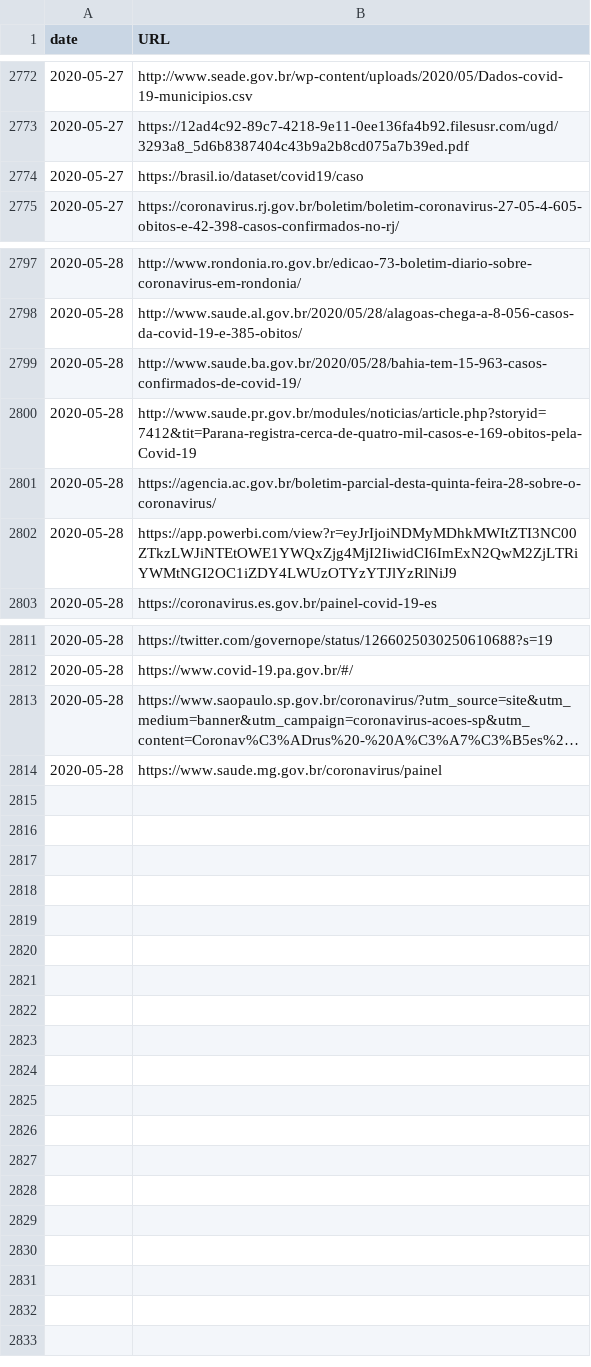
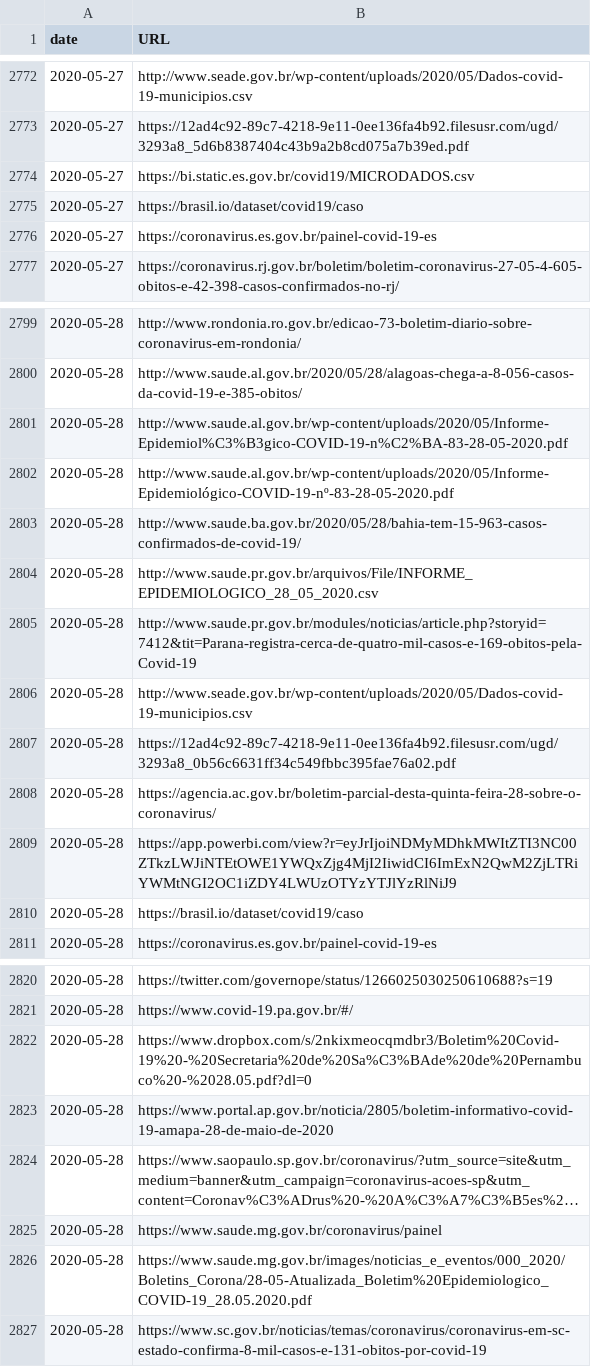
Before and after one commit to vdilego/covid19br, a CSV file: sources.csv, drawn as a sheet; only a part is shown, gaps mark what is left out; long unchanged cells end in …; the diff covers the shown part only; the diff names each change by its address in the sheet, - before the commit and + after, or states it on an @@ line.

```diff
--- a/sources.csv
+++ b/sources.csv
+row 2774: 2020-05-27 | https://bi.static.es.gov.br/covid19/MICRODADOS.csv
+row 2776: 2020-05-27 | https://coronavirus.es.gov.br/painel-covid-19-es
+row 2801: 2020-05-28 | http://www.saude.al.gov.br/wp-content/uploads/2020/05/Informe-Epidemiol%C3%B3gico-COVID-19-n%C2%BA-83-28-05-2020.pdf
+row 2802: 2020-05-28 | http://www.saude.al.gov.br/wp-content/uploads/2020/05/Informe-Epidemiológico-COVID-19-nº-83-28-05-2020.pdf
+row 2804: 2020-05-28 | http://www.saude.pr.gov.br/arquivos/File/INFORME_EPIDEMIOLOGICO_28_05_2020.csv
+row 2806: 2020-05-28 | http://www.seade.gov.br/wp-content/uploads/2020/05/Dados-covid-19-municipios.csv
+row 2807: 2020-05-28 | https://12ad4c92-89c7-4218-9e11-0ee136fa4b92.filesusr.com/ugd/3293a8_0b56c6631ff34c549fbbc395fae76a02.pdf
+row 2810: 2020-05-28 | https://brasil.io/dataset/covid19/caso
+row 2822: 2020-05-28 | https://www.dropbox.com/s/2nkixmeocqmdbr3/Boletim%20Covid-19%20-%20Secretaria%20de%20Sa%C3%BAde%20de%20Pernambuco%20-%2028.05.pdf?dl=0
+row 2823: 2020-05-28 | https://www.portal.ap.gov.br/noticia/2805/boletim-informativo-covid-19-amapa-28-de-maio-de-2020
+row 2826: 2020-05-28 | https://www.saude.mg.gov.br/images/noticias_e_eventos/000_2020/Boletins_Corona/28-05-Atualizada_Boletim%20Epidemiologico_COVID-19_28.05.2020.pdf
+row 2827: 2020-05-28 | https://www.sc.gov.br/noticias/temas/coronavirus/coronavirus-em-sc-estado-confirma-8-mil-casos-e-131-obitos-por-covid-19
```
Also changed, not shown: 1 added row elsewhere in this file, cases-brazil-cities.csv, cases-brazil-states.csv, 4 other files.
